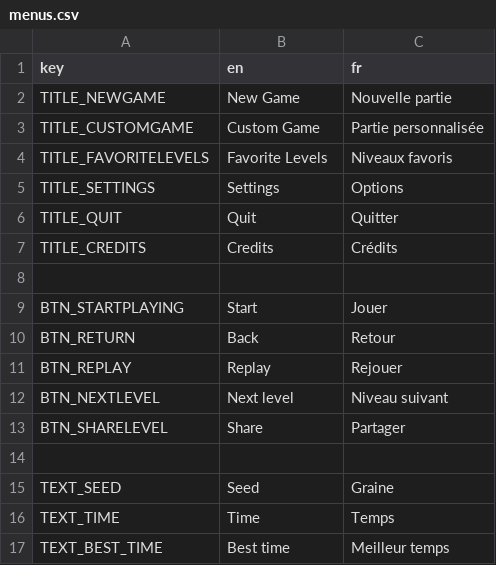
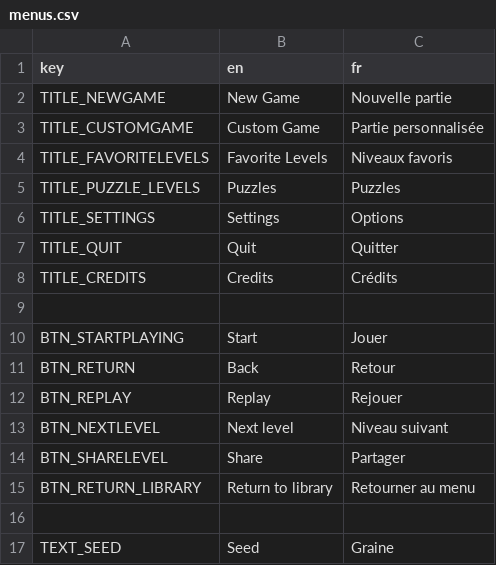
Before and after one commit to Patobeurre/Soma-Nila, a CSV file: scripts/resources/translation/menus.csv, drawn as a sheet; only a part is shown; the shorter side is filled out with more unchanged rows.

Commit message:
[Resource] add tutorial level pack

```diff
--- a/scripts/resources/translation/menus.csv
+++ b/scripts/resources/translation/menus.csv
@@ -4,2 +4,3 @@ TITLE_CUSTOMGAME,Custom Game,Partie personnalisée
 TITLE_FAVORITELEVELS,Favorite Levels,Niveaux favoris
+TITLE_PUZZLE_LEVELS,Puzzles,Puzzles
 TITLE_SETTINGS,Settings,Options
@@ -13,2 +14,3 @@ BTN_NEXTLEVEL,Next level,Niveau suivant
 BTN_SHARELEVEL,Share,Partager
+BTN_RETURN_LIBRARY,Return to library,Retourner au menu
 ,,
```
Also changed, not shown: scripts/resources/translation/placeable_objects.csv, 26 other files.
